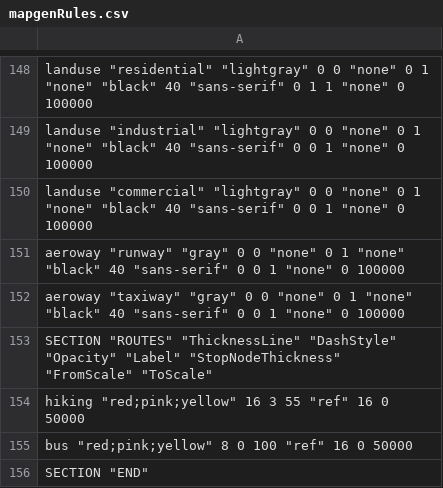
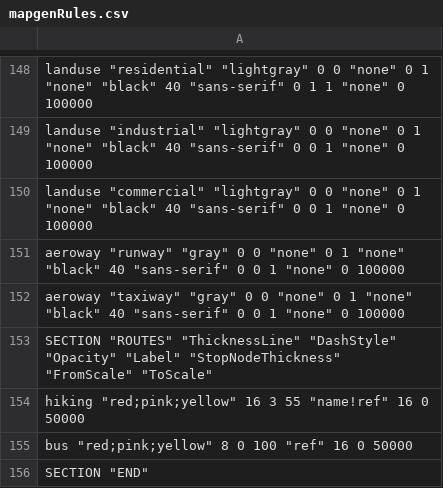
Before and after one commit to openstreetmap/svn-archive, a CSV file: applications/utils/gary68/mapgenRules.csv, drawn as a sheet; only a part is shown, gaps mark what is left out.

Commit message:
new mapgen version

```diff
--- a/applications/utils/gary68/mapgenRules.csv
+++ b/applications/utils/gary68/mapgenRules.csv
@@ -153,3 +153,3 @@
 "SECTION" "ROUTES" "ThicknessLine" "DashStyle" "Opacity" "Label" "StopNodeThickness" "FromScale" "ToScale"
-"hiking" "red;pink;yellow" 16 3 55 "ref" 16 0 50000
+"hiking" "red;pink;yellow" 16 3 55 "name!ref" 16 0 50000
 "bus" "red;pink;yellow" 8 0 100 "ref" 16 0 50000
```
Also changed, not shown: 5 other files.
